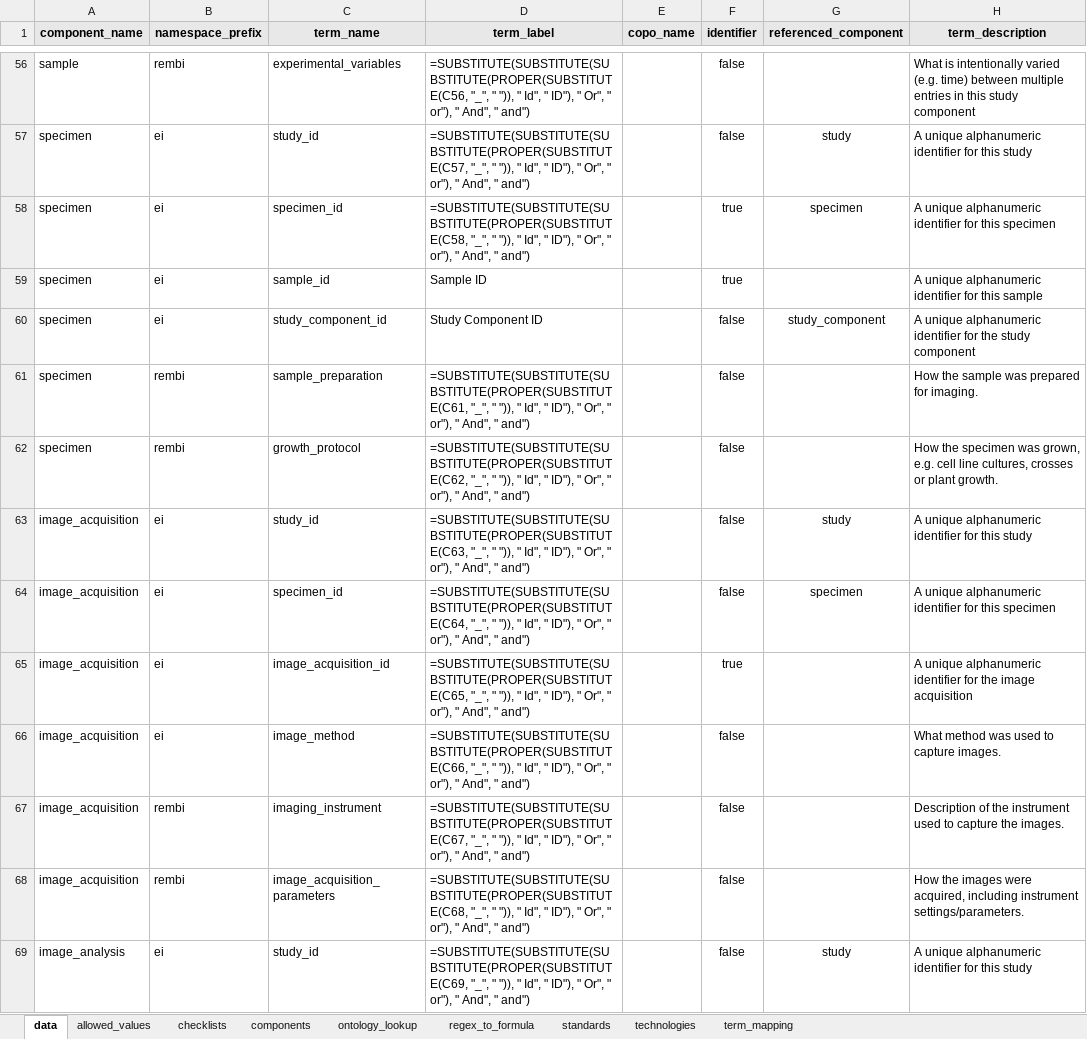
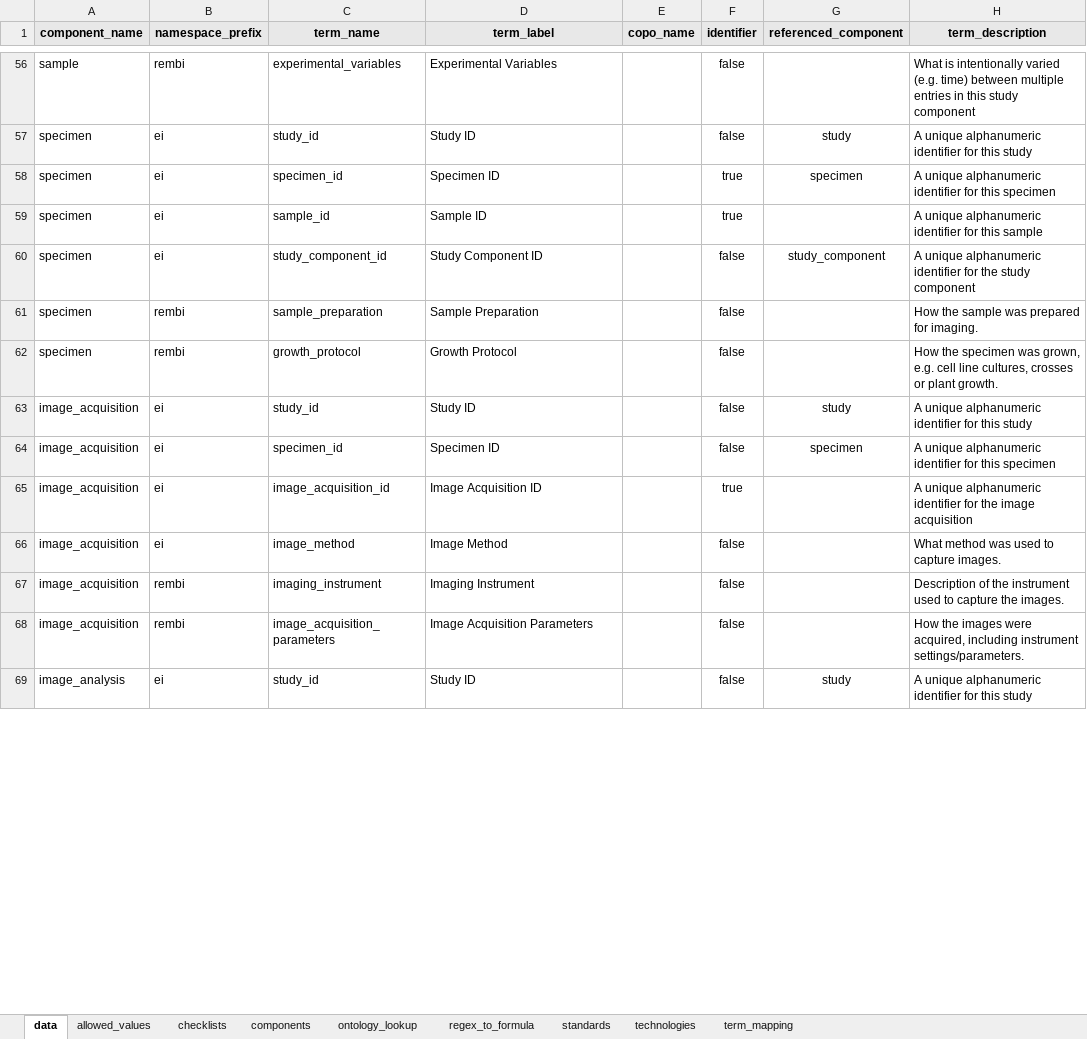
Before and after one commit to TGAC/COPO-schemas, an Excel workbook: images/rembi_image_schema_main_v0.1.xlsx, sheet data, drawn as a sheet; only a part is shown, gaps mark what is left out; values as stored, in another font and other column widths than the file's, no borders; formulas without a stored value are shown as written; the diff covers the shown part only; the diff names each change by its address in the sheet, - before the commit and + after, or states it on an @@ line.

Commit message:
Updated REMBI image schema

```diff
--- a/images/rembi_image_schema_main_v0.1.xlsx (sheet data)
+++ b/images/rembi_image_schema_main_v0.1.xlsx (sheet data)
-D56 (term_label): =SUBSTITUTE(SUBSTITUTE(SUBSTITUTE(PROPER(SUBSTITUTE(C56, "_", " ")), " Id", " ID"), " Or", " or"), " And", " and")
+D56 (term_label): Experimental Variables
-D57 (term_label): =SUBSTITUTE(SUBSTITUTE(SUBSTITUTE(PROPER(SUBSTITUTE(C57, "_", " ")), " Id", " ID"), " Or", " or"), " And", " and")
+D57 (term_label): Study ID
-D58 (term_label): =SUBSTITUTE(SUBSTITUTE(SUBSTITUTE(PROPER(SUBSTITUTE(C58, "_", " ")), " Id", " ID"), " Or", " or"), " And", " and")
+D58 (term_label): Specimen ID
-D61 (term_label): =SUBSTITUTE(SUBSTITUTE(SUBSTITUTE(PROPER(SUBSTITUTE(C61, "_", " ")), " Id", " ID"), " Or", " or"), " And", " and")
+D61 (term_label): Sample Preparation
-D62 (term_label): =SUBSTITUTE(SUBSTITUTE(SUBSTITUTE(PROPER(SUBSTITUTE(C62, "_", " ")), " Id", " ID"), " Or", " or"), " And", " and")
+D62 (term_label): Growth Protocol
-D63 (term_label): =SUBSTITUTE(SUBSTITUTE(SUBSTITUTE(PROPER(SUBSTITUTE(C63, "_", " ")), " Id", " ID"), " Or", " or"), " And", " and")
+D63 (term_label): Study ID
-D64 (term_label): =SUBSTITUTE(SUBSTITUTE(SUBSTITUTE(PROPER(SUBSTITUTE(C64, "_", " ")), " Id", " ID"), " Or", " or"), " And", " and")
+D64 (term_label): Specimen ID
-D65 (term_label): =SUBSTITUTE(SUBSTITUTE(SUBSTITUTE(PROPER(SUBSTITUTE(C65, "_", " ")), " Id", " ID"), " Or", " or"), " And", " and")
+D65 (term_label): Image Acquisition ID
-D66 (term_label): =SUBSTITUTE(SUBSTITUTE(SUBSTITUTE(PROPER(SUBSTITUTE(C66, "_", " ")), " Id", " ID"), " Or", " or"), " And", " and")
+D66 (term_label): Image Method
-D67 (term_label): =SUBSTITUTE(SUBSTITUTE(SUBSTITUTE(PROPER(SUBSTITUTE(C67, "_", " ")), " Id", " ID"), " Or", " or"), " And", " and")
+D67 (term_label): Imaging Instrument
-D68 (term_label): =SUBSTITUTE(SUBSTITUTE(SUBSTITUTE(PROPER(SUBSTITUTE(C68, "_", " ")), " Id", " ID"), " Or", " or"), " And", " and")
+D68 (term_label): Image Acquisition Parameters
-D69 (term_label): =SUBSTITUTE(SUBSTITUTE(SUBSTITUTE(PROPER(SUBSTITUTE(C69, "_", " ")), " Id", " ID"), " Or", " or"), " And", " and")
+D69 (term_label): Study ID
```
Also changed, not shown: 610 removed rows and 54 edited cells elsewhere in this sheet, sheet components.
